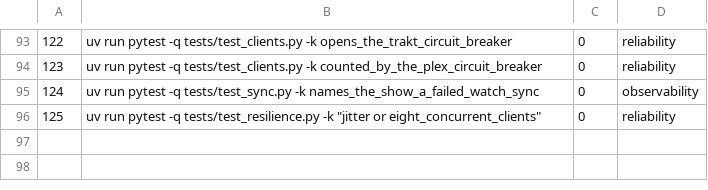
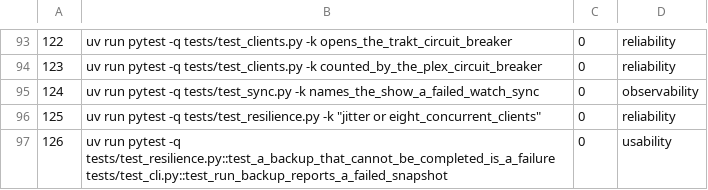
Before and after one commit to SwordfishTrumpet/traktor, a TSV file: .pipeline/verify.tsv, drawn as a sheet; only a part is shown, gaps mark what is left out.

Commit message:
Report a backup only when it can be restored (#126)
create_backup() returned the snapshot path even when writing manifest.json
failed, and `traktor --backup` printed "Backup created" and exited 0. The
operator was told a disaster-recovery snapshot existed, then found during
recovery that it could not be restored.

create_backup() now returns None when the manifest cannot be written or the
snapshot cannot be published, and removes the incomplete directory so no
retention sweep or restore counts it. `--backup` prints the failure and exits
1, and the pre-sync path treats None as a failed backup instead of logging
"Pre-sync backup created".

Verified: uv run pytest -q -W error (1055 passed), and the hunt probe that
injects a manifest write failure: exit 1 with a failure message, no directory
left behind, where it printed "Backup created" and exited 0 before.

```diff
--- a/.pipeline/verify.tsv
+++ b/.pipeline/verify.tsv
@@ -96 +96,2 @@
 125	uv run pytest -q tests/test_resilience.py -k "jitter or eight_concurrent_clients"	0	reliability
+126	uv run pytest -q tests/test_resilience.py::test_a_backup_that_cannot_be_completed_is_a_failure tests/test_cli.py::test_run_backup_reports_a_failed_snapshot	0	usability
```
Also changed, not shown: 5 other files.
